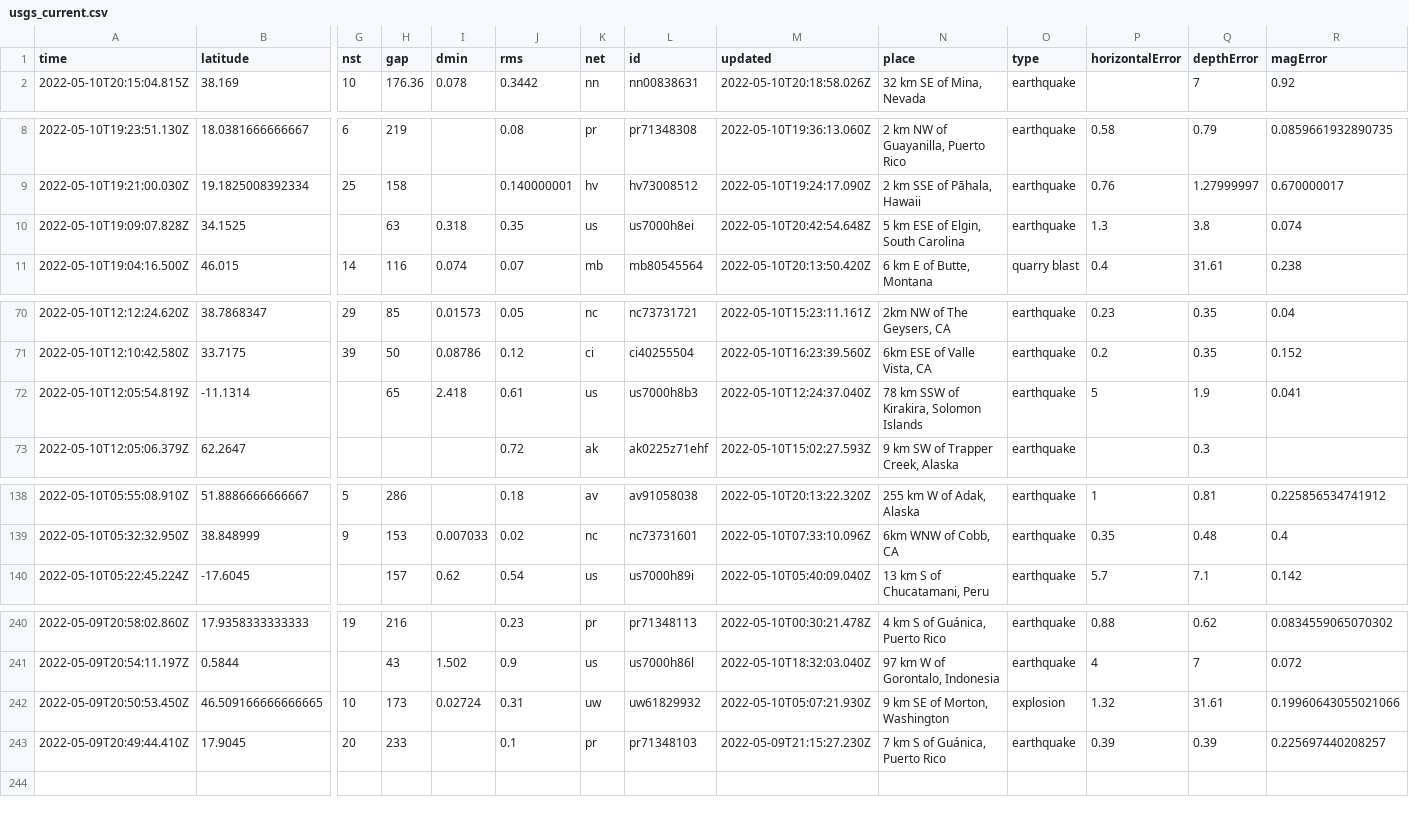
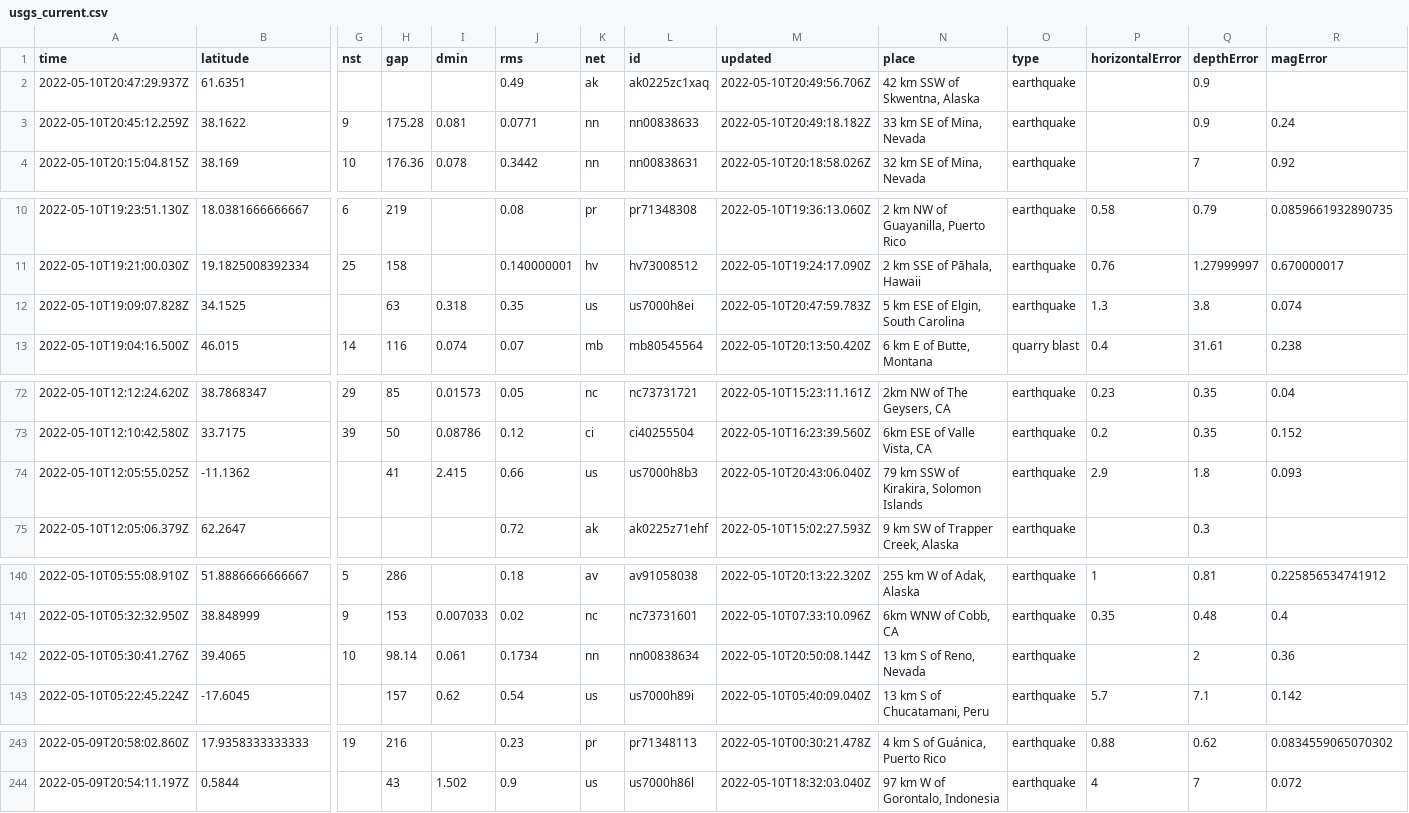
Before and after one commit to lalers/my-data-robot, a CSV file: usgs_current.csv, drawn as a sheet; only a part is shown, gaps mark what is left out; removed rows and columns are numbered as before the commit, all else as after; rows hold the shown columns only; the diff covers the shown part only; the diff names each change by its address in the sheet, - before the commit and + after, or states it on an @@ line.

```diff
--- a/usgs_current.csv
+++ b/usgs_current.csv
+row 2: 2022-05-10T20:47:29.937Z | 61.6351 |  |  |  | 0.49 | ak | ak0225zc1xaq | 2022-05-10T20:49:56.706Z | 42 km SSW of Skwentna, Alaska | earthquake |  | 0.9
+row 3: 2022-05-10T20:45:12.259Z | 38.1622 | 9 | 175.28 | 0.081 | 0.0771 | nn | nn00838633 | 2022-05-10T20:49:18.182Z | 33 km SE of Mina, Nevada | earthquake |  | 0.9 | 0.24
-M12 (updated): 2022-05-10T20:42:54.648Z
+M12 (updated): 2022-05-10T20:47:59.783Z
-row 72: 2022-05-10T12:05:54.819Z | -11.1314 |  | 65 | 2.418 | 0.61 | us | us7000h8b3 | 2022-05-10T12:24:37.040Z | 78 km SSW of Kirakira, Solomon Islands | earthquake | 5 | 1.9 | 0.041
+row 74: 2022-05-10T12:05:55.025Z | -11.1362 |  | 41 | 2.415 | 0.66 | us | us7000h8b3 | 2022-05-10T20:43:06.040Z | 79 km SSW of Kirakira, Solomon Islands | earthquake | 2.9 | 1.8 | 0.093
+row 142: 2022-05-10T05:30:41.276Z | 39.4065 | 10 | 98.14 | 0.061 | 0.1734 | nn | nn00838634 | 2022-05-10T20:50:08.144Z | 13 km S of Reno, Nevada | earthquake |  | 2 | 0.36
-row 242: 2022-05-09T20:50:53.450Z | 46.509166666666665 | 10 | 173 | 0.02724 | 0.31 | uw | uw61829932 | 2022-05-10T05:07:21.930Z | 9 km SE of Morton, Washington | explosion | 1.32 | 31.61 | 0.19960643055021066
-row 243: 2022-05-09T20:49:44.410Z | 17.9045 | 20 | 233 |  | 0.1 | pr | pr71348103 | 2022-05-09T21:15:27.230Z | 7 km S of Guánica, Puerto Rico | earthquake | 0.39 | 0.39 | 0.225697440208257
```
Also changed, not shown: 7 edited cells elsewhere in this file.
